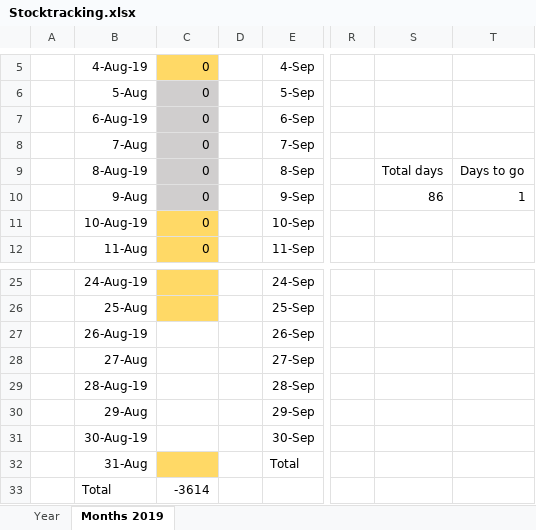
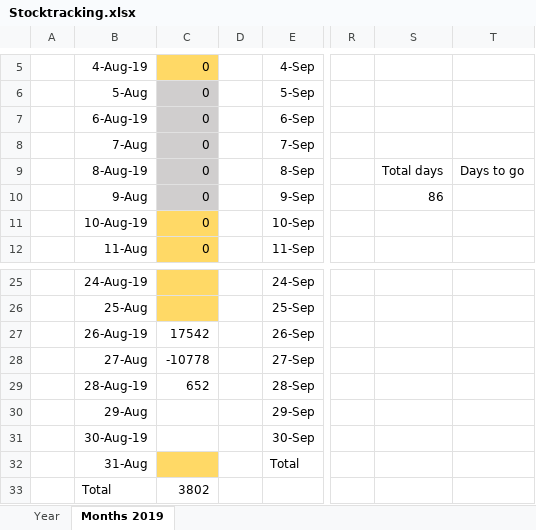
Before and after one commit to amitkraghuvanshi/trademonitoring, an Excel workbook: Stocktracking.xlsx, sheet Months 2019, drawn as a sheet; only a part is shown, gaps mark what is left out; values as stored, in another font and other column widths than the file's, no borders; conditional formats and table styles not drawn; the diff names each change by its address in the sheet, - before the commit and + after, or states it on an @@ line.

Commit message:
Add files via upload

```diff
--- a/Stocktracking.xlsx (sheet Months 2019)
+++ b/Stocktracking.xlsx (sheet Months 2019)
-T10: 1
+T10: (empty)
-C27: (empty)
+C27: 17542
-C28: (empty)
+C28: -10778
-C29: (empty)
+C29: 652
-C33: -3614
+C33: 3802
```
Also changed, not shown: sheet Year.
